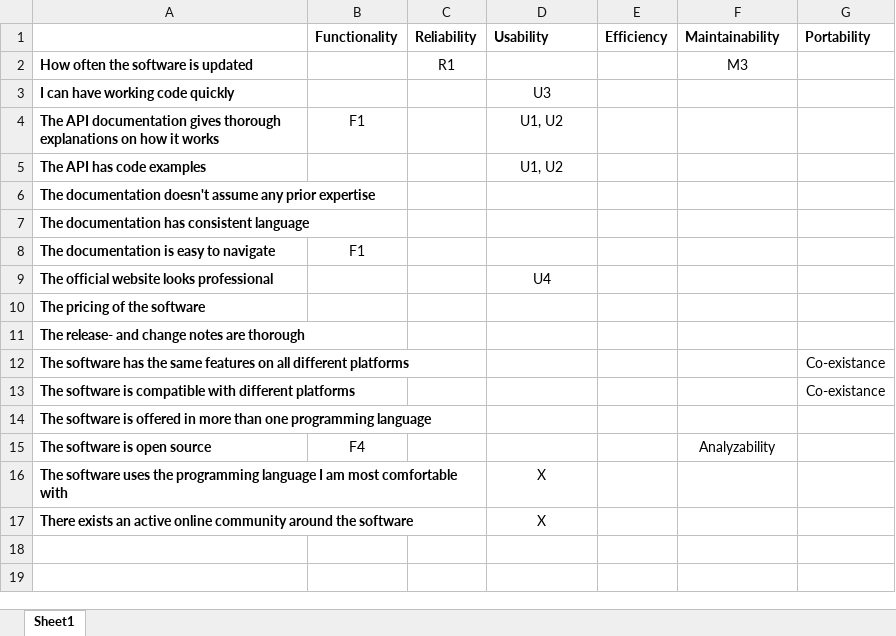
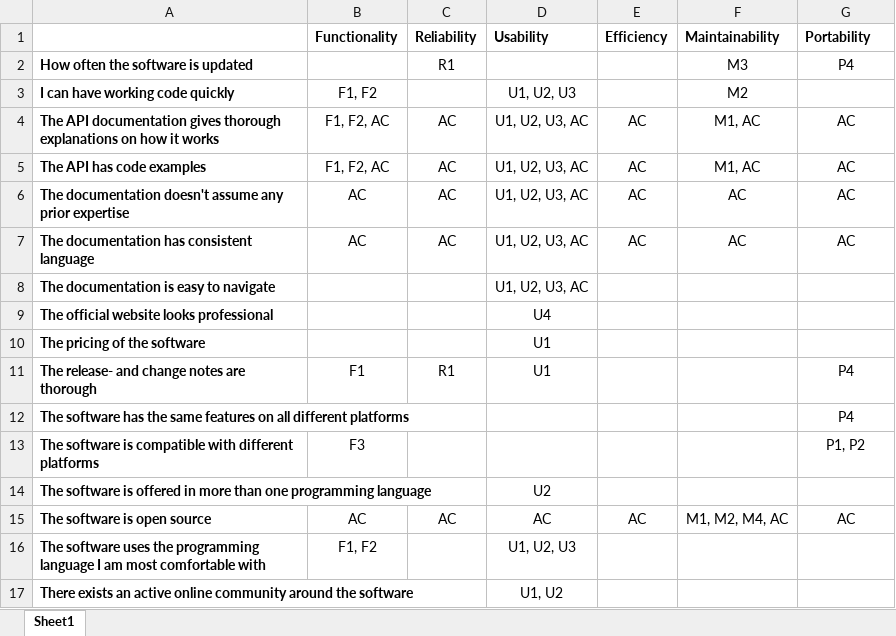
Before and after one commit to cmacfie/exjobb, an Excel workbook: ISO9216 to Aspects.xlsx, sheet Sheet1, drawn as a sheet; values as stored, in another font and other column widths than the file's, no borders; the diff names each change by its address in the sheet, - before the commit and + after, or states it on an @@ line.

Commit message:
ISO table added

```diff
--- a/ISO9216 to Aspects.xlsx (sheet Sheet1)
+++ b/ISO9216 to Aspects.xlsx (sheet Sheet1)
-G2 (Portability): (empty)
+G2 (Portability): P4
-B3 (Functionality): (empty)
+B3 (Functionality): F1, F2
-D3 (Usability): U3
+D3 (Usability): U1, U2, U3
-F3 (Maintainability): (empty)
+F3 (Maintainability): M2
-B4 (Functionality): F1
+B4 (Functionality): F1, F2, AC
-C4:C7 (Reliability): (empty)
+C4:C7 (Reliability): AC
-D4:D5 (Usability): U1, U2
+D4:D5 (Usability): U1, U2, U3, AC
-E4:E7 (Efficiency): (empty)
+E4:E7 (Efficiency): AC
-F4:F5 (Maintainability): (empty)
+F4:F5 (Maintainability): M1, AC
-G4:G7 (Portability): (empty)
+G4:G7 (Portability): AC
-B5 (Functionality): (empty)
+B5 (Functionality): F1, F2, AC
-B6:B7 (Functionality): (empty)
+B6:B7 (Functionality): AC
-D6:D8 (Usability): (empty)
+D6:D8 (Usability): U1, U2, U3, AC
-F6:F7 (Maintainability): (empty)
+F6:F7 (Maintainability): AC
-B8 (Functionality): F1
+B8 (Functionality): (empty)
-D10:D11 (Usability): (empty)
+D10:D11 (Usability): U1
-B11 (Functionality): (empty)
+B11 (Functionality): F1
-C11 (Reliability): (empty)
+C11 (Reliability): R1
-G11 (Portability): (empty)
+G11 (Portability): P4
-G12 (Portability): Co-existance
+G12 (Portability): P4
-B13 (Functionality): (empty)
+B13 (Functionality): F3
-G13 (Portability): Co-existance
+G13 (Portability): P1, P2
-D14 (Usability): (empty)
+D14 (Usability): U2
-B15 (Functionality): F4
+B15 (Functionality): AC
-C15 (Reliability): (empty)
+C15 (Reliability): AC
-D15 (Usability): (empty)
+D15 (Usability): AC
-E15 (Efficiency): (empty)
+E15 (Efficiency): AC
-F15 (Maintainability): Analyzability
+F15 (Maintainability): M1, M2, M4, AC
-G15 (Portability): (empty)
+G15 (Portability): AC
-B16 (Functionality): (empty)
+B16 (Functionality): F1, F2
-D16 (Usability): X
+D16 (Usability): U1, U2, U3
-D17 (Usability): X
+D17 (Usability): U1, U2
```
Also changed, not shown: 1 other file.
